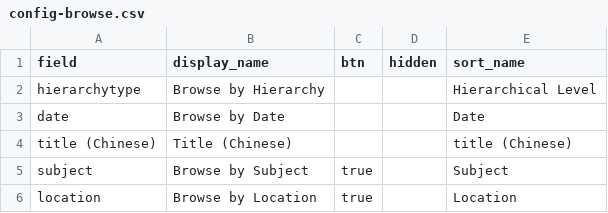
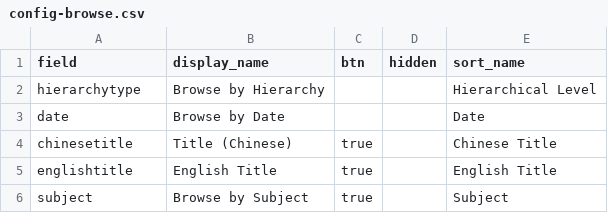
Before and after one commit to philipUBC/Wong-s-Benevolent-Association, a CSV file: _data/config-browse.csv, drawn as a sheet.

Commit message:
Update config-browse.csv

```diff
--- a/_data/config-browse.csv
+++ b/_data/config-browse.csv
@@ -3,4 +3,4 @@ hierarchytype,Browse by Hierarchy,,,Hierarchical Level
 date,Browse by Date,,,Date
-title (Chinese),Title (Chinese),,,title (Chinese)
+chinesetitle,Title (Chinese),true,,Chinese Title
+englishtitle,English Title,true,,English Title
 subject,Browse by Subject,true,,Subject
-location,Browse by Location,true,,Location
```
